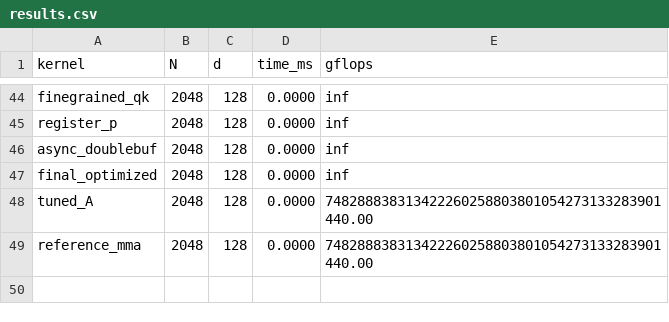
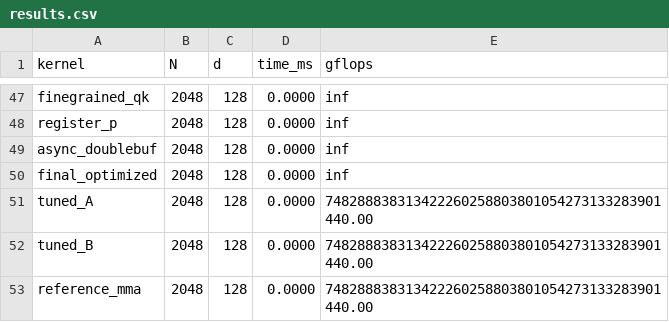
Before and after one commit to SeaTheDestiny/LLM-inference-DIY, a CSV file: results.csv, drawn as a sheet; only a part is shown, gaps mark what is left out; the diff covers the shown part only; the diff names each change by its address in the sheet, - before the commit and + after, or states it on an @@ line.

Commit message:
tune-final: Step A wins (Br=128,Bc=128,256thr), Step B reverted (f16O hurts perf). tuned_A beats all for d=128

```diff
--- a/results.csv
+++ b/results.csv
+row 52: tuned_B | 2048 | 128 | 0.0000 | 748288838313422260258803801054273133283901440.00
```
Also changed, not shown: 3 added rows and 60 edited cells elsewhere in this file, 1 other file.
